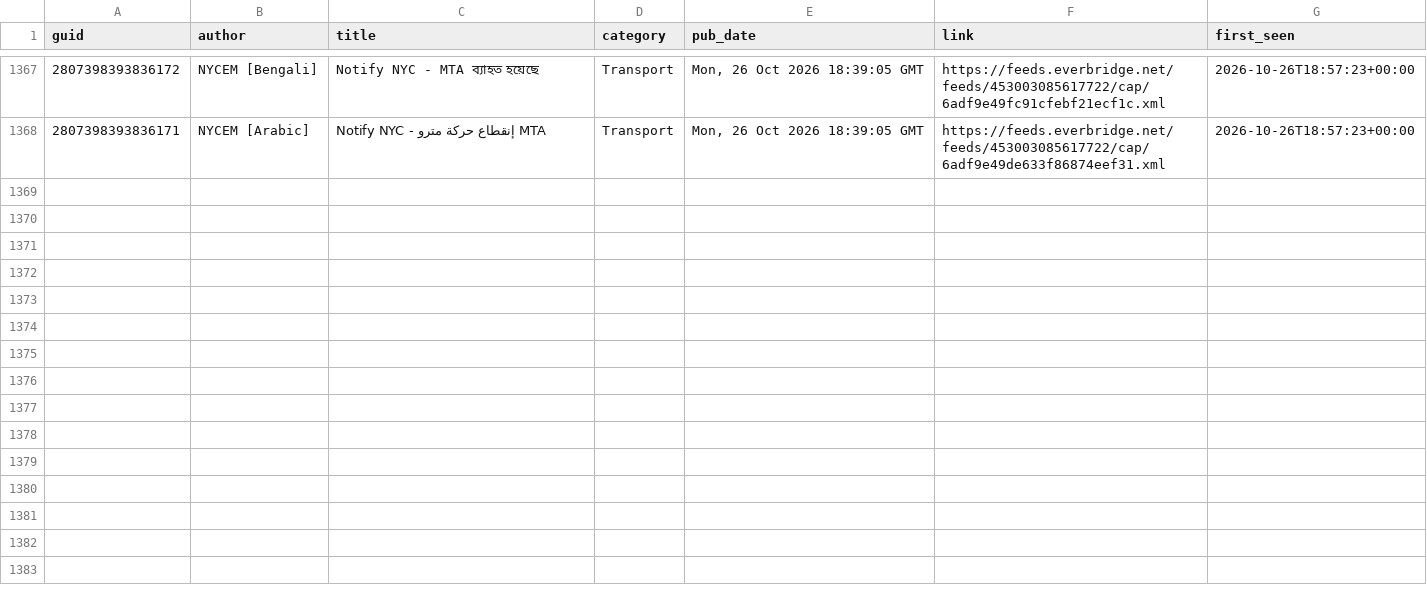
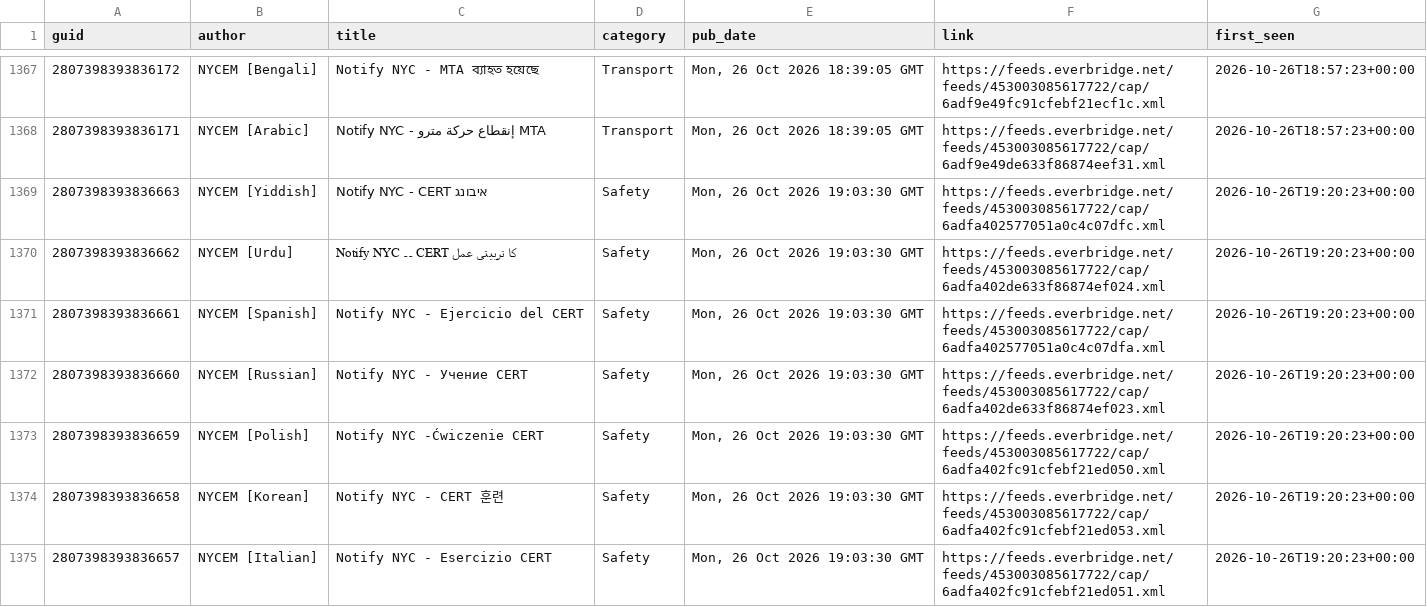
Before and after one commit to BetaNYC/q-map, a CSV file: data/archive/alerts/items.csv, drawn as a sheet; only a part is shown, gaps mark what is left out; the diff covers the shown part only.

```diff
--- a/data/archive/alerts/items.csv
+++ b/data/archive/alerts/items.csv
@@ -1368 +1368,8 @@ guid,author,title,category,pub_date,link,first_seen
 2807398393836171,NYCEM [Arabic],Notify NYC - إنقطاع  حركة مترو MTA,Transport,"Mon, 26 Oct 2026 18:39:05 GMT",https://feeds.everbridge.net/feeds/453003085617722/cap/6adf9e49de633f86874eef31.xml,2026-10-26T18:57:23+00:00
+2807398393836663,NYCEM [Yiddish],Notify NYC - CERT איבונג,Safety,"Mon, 26 Oct 2026 19:03:30 GMT",https://feeds.everbridge.net/feeds/453003085617722/cap/6adfa402577051a0c4c07dfc.xml,2026-10-26T19:20:23+00:00
+2807398393836662,NYCEM [Urdu],Notify NYC  ۔۔ CERT  کا تربیتی عمل,Safety,"Mon, 26 Oct 2026 19:03:30 GMT",https://feeds.everbridge.net/feeds/453003085617722/cap/6adfa402de633f86874ef024.xml,2026-10-26T19:20:23+00:00
+2807398393836661,NYCEM [Spanish],Notify NYC - Ejercicio del CERT,Safety,"Mon, 26 Oct 2026 19:03:30 GMT",https://feeds.everbridge.net/feeds/453003085617722/cap/6adfa402577051a0c4c07dfa.xml,2026-10-26T19:20:23+00:00
+2807398393836660,NYCEM [Russian],Notify NYC - Учение CERT,Safety,"Mon, 26 Oct 2026 19:03:30 GMT",https://feeds.everbridge.net/feeds/453003085617722/cap/6adfa402de633f86874ef023.xml,2026-10-26T19:20:23+00:00
+2807398393836659,NYCEM [Polish],Notify NYC -Ćwiczenie CERT,Safety,"Mon, 26 Oct 2026 19:03:30 GMT",https://feeds.everbridge.net/feeds/453003085617722/cap/6adfa402fc91cfebf21ed050.xml,2026-10-26T19:20:23+00:00
+2807398393836658,NYCEM [Korean],Notify NYC - CERT 훈련,Safety,"Mon, 26 Oct 2026 19:03:30 GMT",https://feeds.everbridge.net/feeds/453003085617722/cap/6adfa402fc91cfebf21ed053.xml,2026-10-26T19:20:23+00:00
+2807398393836657,NYCEM [Italian],Notify NYC -  Esercizio CERT,Safety,"Mon, 26 Oct 2026 19:03:30 GMT",https://feeds.everbridge.net/feeds/453003085617722/cap/6adfa402fc91cfebf21ed051.xml,2026-10-26T19:20:23+00:00
```
Also changed, not shown: 6 added rows elsewhere in this file, 2 other files.
